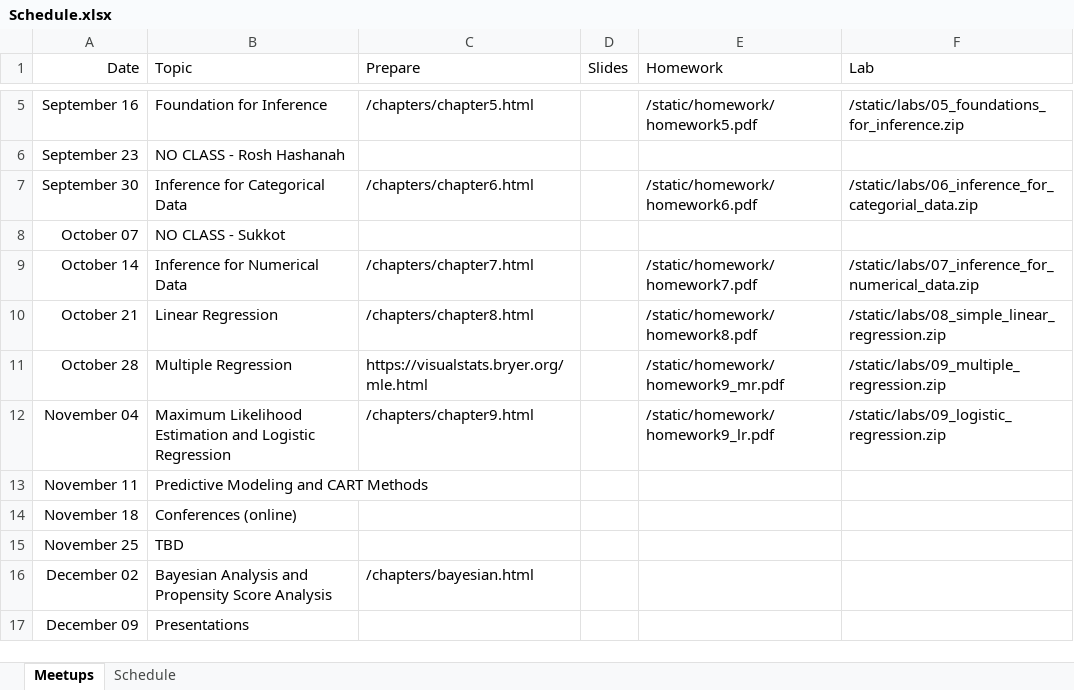
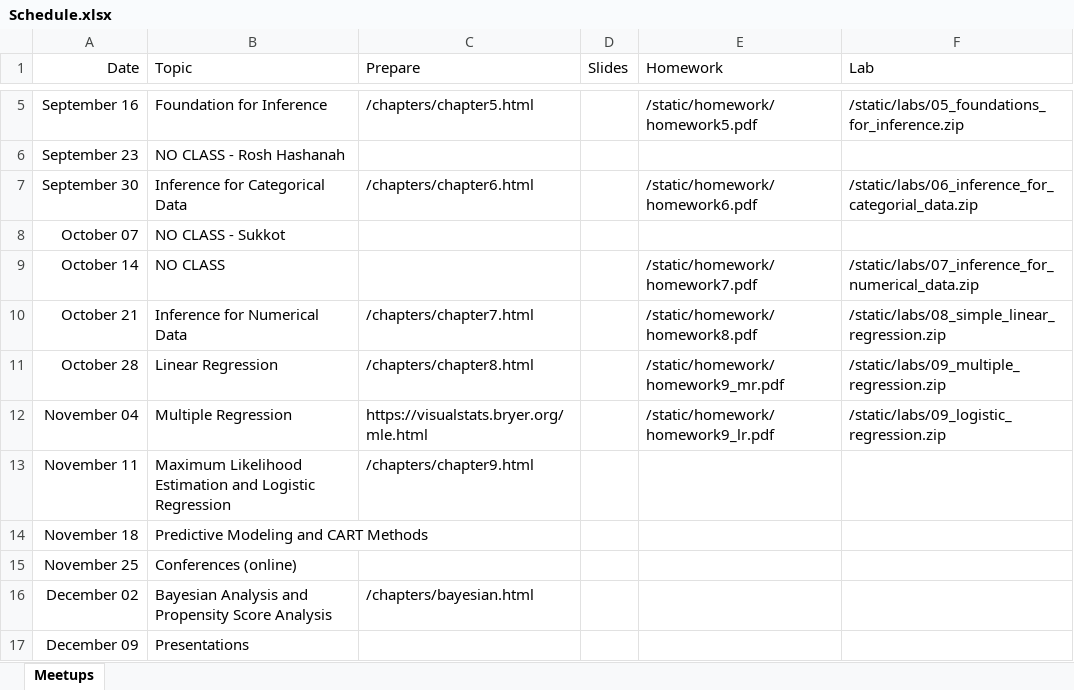
Before and after one commit to jbryer/DAV5300-2025-Fall, an Excel workbook: Schedule.xlsx, sheet Meetups, drawn as a sheet; only a part is shown, gaps mark what is left out; values as stored, in another font and other column widths than the file's, no borders; the diff names each change by its address in the sheet, - before the commit and + after, or states it on an @@ line.

Commit message:
Updated schedule.

```diff
--- a/Schedule.xlsx (sheet Meetups)
+++ b/Schedule.xlsx (sheet Meetups)
-sheet tab: Schedule
-B9 (Topic): Inference for Numerical Data
+B9 (Topic): NO CLASS
-C9 (Prepare): /chapters/chapter7.html
+C9 (Prepare): (empty)
-B10 (Topic): Linear Regression
+B10 (Topic): Inference for Numerical Data
-C10 (Prepare): /chapters/chapter8.html
+C10 (Prepare): /chapters/chapter7.html
-B11 (Topic): Multiple Regression
+B11 (Topic): Linear Regression
-C11 (Prepare): https://visualstats.bryer.org/mle.html
+C11 (Prepare): /chapters/chapter8.html
-B12 (Topic): Maximum Likelihood Estimation and Logistic Regression
+B12 (Topic): Multiple Regression
-C12 (Prepare): /chapters/chapter9.html
+C12 (Prepare): https://visualstats.bryer.org/mle.html
-B13 (Topic): Predictive Modeling and CART Methods
+B13 (Topic): Maximum Likelihood Estimation and Logistic Regression
-C13 (Prepare): (empty)
+C13 (Prepare): /chapters/chapter9.html
-B14 (Topic): Conferences (online)
+B14 (Topic): Predictive Modeling and CART Methods
-B15 (Topic): TBD
+B15 (Topic): Conferences (online)
```
Also changed, not shown: 9 other files.
